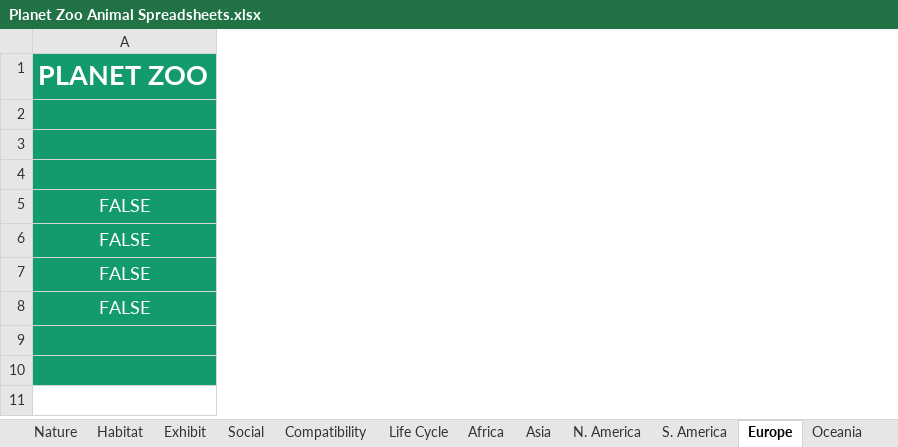
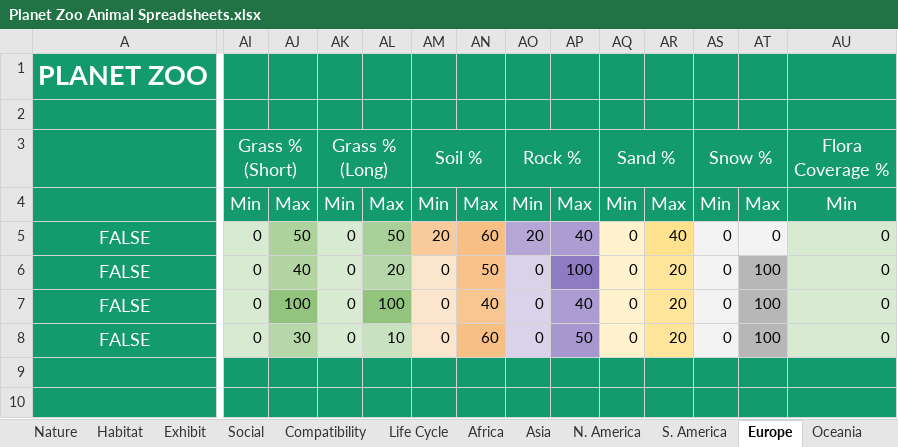
Before and after one commit to BBarbeito23/Planet-Zoo-Animal-Spreadsheets, an Excel workbook: Planet Zoo Animal Spreadsheets.xlsx, sheet Europe, drawn as a sheet; only a part is shown, gaps mark what is left out; values as stored, in another font and other column widths than the file's, no borders; charts and pictures not drawn; ↵ is a line break in a cell; the diff covers the shown part only; the diff names each change by its address in the sheet, - before the commit and + after, or states it on an @@ line.

```diff
--- a/Planet Zoo Animal Spreadsheets.xlsx (sheet Europe)
+++ b/Planet Zoo Animal Spreadsheets.xlsx (sheet Europe)
+column AI, rows 3-8: Grass % ↵ (Short) | Min | 0 | 0 | 0 | 0
+column AJ, rows 4-8: Max | 50 | 40 | 100 | 30
+column AK, rows 3-8: Grass % ↵ (Long) | Min | 0 | 0 | 0 | 0
+column AL, rows 4-8: Max | 50 | 20 | 100 | 10
+column AM, rows 3-8: Soil % | Min | 20 | 0 | 0 | 0
+column AN, rows 4-8: Max | 60 | 50 | 40 | 60
+column AO, rows 3-8: Rock % | Min | 20 | 0 | 0 | 0
+column AP, rows 4-8: Max | 40 | 100 | 40 | 50
+column AQ, rows 3-8: Sand % | Min | 0 | 0 | 0 | 0
+column AR, rows 4-8: Max | 40 | 20 | 20 | 20
+column AS, rows 3-8: Snow % | Min | 0 | 0 | 0 | 0
+column AT, rows 4-8: Max | 0 | 100 | 100 | 100
+column AU, rows 3-8: Flora ↵ Coverage % | Min | 0 | 0 | 0 | 0
```
Also changed, not shown: 1 added column and 1 edited cell elsewhere in this sheet, sheet Compatibility, sheet S. America, sheet All Data, sheet Oceania, sheet N. America, sheet Asia, 5 more sheets, other sheet tabs, charts or pictures.
